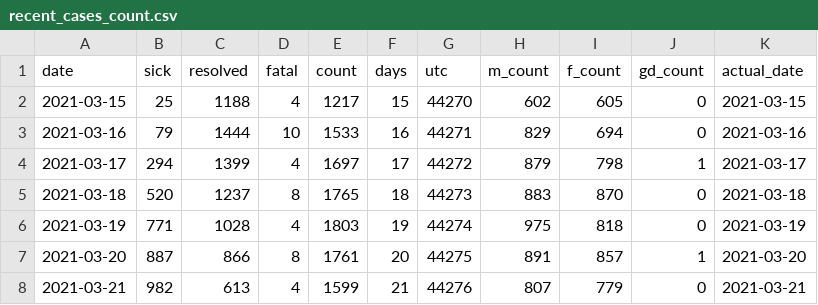
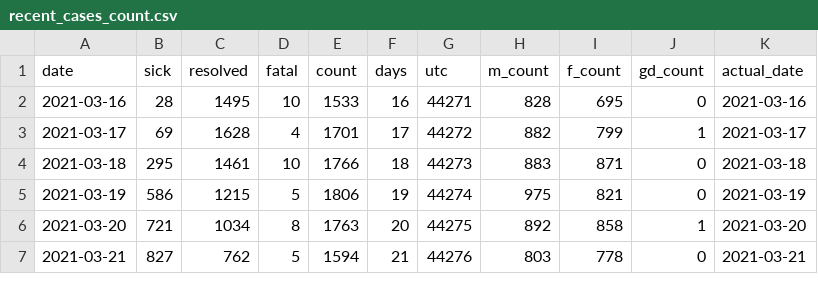
Before and after one commit to tamccullough/covon, a CSV file: datasets/2021/recent_cases_count.csv, drawn as a sheet; only a part is shown; the diff covers the shown part only.

Commit message:
updating datasets and images

```diff
--- a/datasets/2021/recent_cases_count.csv
+++ b/datasets/2021/recent_cases_count.csv
@@ -1,8 +1,7 @@
 date,sick,resolved,fatal,count,days,utc,m_count,f_count,gd_count,actual_date
-2021-03-15,25,1188,4,1217,15,44270,602,605,0,2021-03-15
-2021-03-16,79,1444,10,1533,16,44271,829,694,0,2021-03-16
-2021-03-17,294,1399,4,1697,17,44272,879,798,1,2021-03-17
-2021-03-18,520,1237,8,1765,18,44273,883,870,0,2021-03-18
-2021-03-19,771,1028,4,1803,19,44274,975,818,0,2021-03-19
-2021-03-20,887,866,8,1761,20,44275,891,857,1,2021-03-20
-2021-03-21,982,613,4,1599,21,44276,807,779,0,2021-03-21
+2021-03-16,28,1495,10,1533,16,44271,828,695,0,2021-03-16
+2021-03-17,69,1628,4,1701,17,44272,882,799,1,2021-03-17
+2021-03-18,295,1461,10,1766,18,44273,883,871,0,2021-03-18
+2021-03-19,586,1215,5,1806,19,44274,975,821,0,2021-03-19
+2021-03-20,721,1034,8,1763,20,44275,892,858,1,2021-03-20
+2021-03-21,827,762,5,1594,21,44276,803,778,0,2021-03-21
```
Also changed, not shown: 1 added row and 46 edited cells elsewhere in this file, datasets/2021/age_groups_recent.csv, datasets/2021/recent_top_10_phu.csv, 7 other files.
